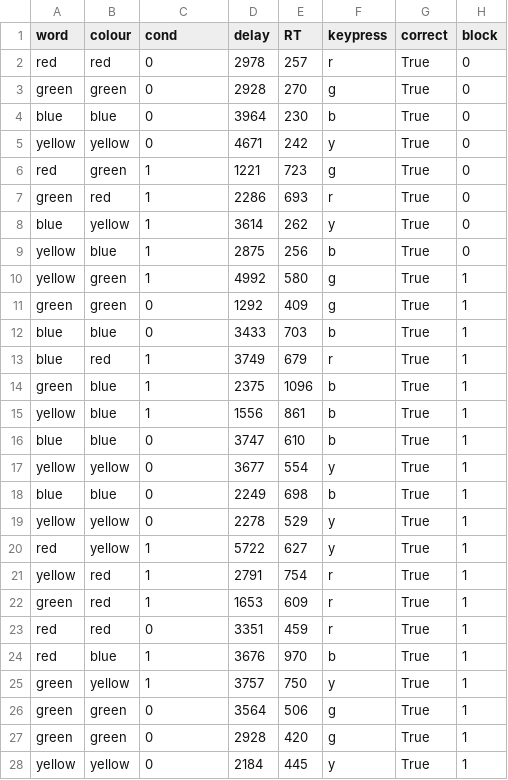
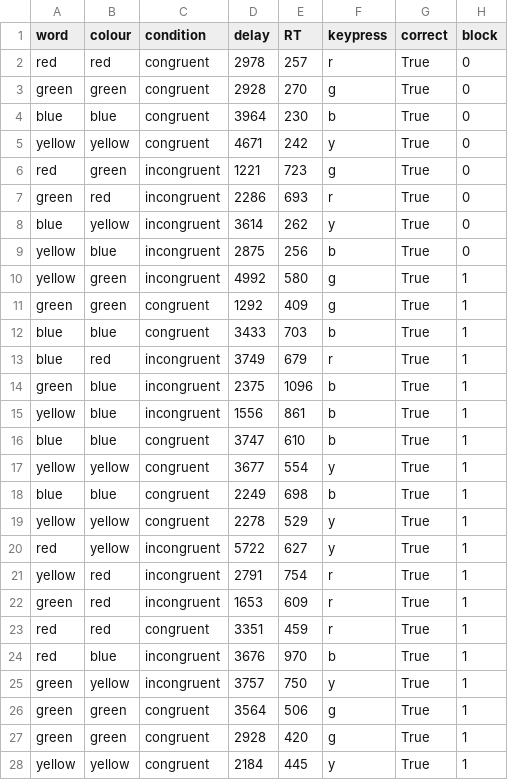
Before and after one commit to bytang/p390-stroop, a CSV file: output/session_SAMPLE.csv, drawn as a sheet; only a part is shown; the diff covers the shown part only.

Commit message:
fix: rename conditions and made fixes

```diff
--- a/output/session_SAMPLE.csv
+++ b/output/session_SAMPLE.csv
@@ -1,28 +1,28 @@
-word,colour,cond,delay,RT,keypress,correct,block
-red,red,0,2978,257,r,True,0
-green,green,0,2928,270,g,True,0
-blue,blue,0,3964,230,b,True,0
-yellow,yellow,0,4671,242,y,True,0
-red,green,1,1221,723,g,True,0
-green,red,1,2286,693,r,True,0
-blue,yellow,1,3614,262,y,True,0
-yellow,blue,1,2875,256,b,True,0
-yellow,green,1,4992,580,g,True,1
-green,green,0,1292,409,g,True,1
-blue,blue,0,3433,703,b,True,1
-blue,red,1,3749,679,r,True,1
-green,blue,1,2375,1096,b,True,1
-yellow,blue,1,1556,861,b,True,1
-blue,blue,0,3747,610,b,True,1
-yellow,yellow,0,3677,554,y,True,1
-blue,blue,0,2249,698,b,True,1
-yellow,yellow,0,2278,529,y,True,1
-red,yellow,1,5722,627,y,True,1
-yellow,red,1,2791,754,r,True,1
-green,red,1,1653,609,r,True,1
-red,red,0,3351,459,r,True,1
-red,blue,1,3676,970,b,True,1
-green,yellow,1,3757,750,y,True,1
-green,green,0,3564,506,g,True,1
-green,green,0,2928,420,g,True,1
-yellow,yellow,0,2184,445,y,True,1
+word,colour,condition,delay,RT,keypress,correct,block
+red,red,congruent,2978,257,r,True,0
+green,green,congruent,2928,270,g,True,0
+blue,blue,congruent,3964,230,b,True,0
+yellow,yellow,congruent,4671,242,y,True,0
+red,green,incongruent,1221,723,g,True,0
+green,red,incongruent,2286,693,r,True,0
+blue,yellow,incongruent,3614,262,y,True,0
+yellow,blue,incongruent,2875,256,b,True,0
+yellow,green,incongruent,4992,580,g,True,1
+green,green,congruent,1292,409,g,True,1
+blue,blue,congruent,3433,703,b,True,1
+blue,red,incongruent,3749,679,r,True,1
+green,blue,incongruent,2375,1096,b,True,1
+yellow,blue,incongruent,1556,861,b,True,1
+blue,blue,congruent,3747,610,b,True,1
+yellow,yellow,congruent,3677,554,y,True,1
+blue,blue,congruent,2249,698,b,True,1
+yellow,yellow,congruent,2278,529,y,True,1
+red,yellow,incongruent,5722,627,y,True,1
+yellow,red,incongruent,2791,754,r,True,1
+green,red,incongruent,1653,609,r,True,1
+red,red,congruent,3351,459,r,True,1
+red,blue,incongruent,3676,970,b,True,1
+green,yellow,incongruent,3757,750,y,True,1
+green,green,congruent,3564,506,g,True,1
+green,green,congruent,2928,420,g,True,1
+yellow,yellow,congruent,2184,445,y,True,1
```
Also changed, not shown: 45 edited cells elsewhere in this file, 2 other files.
